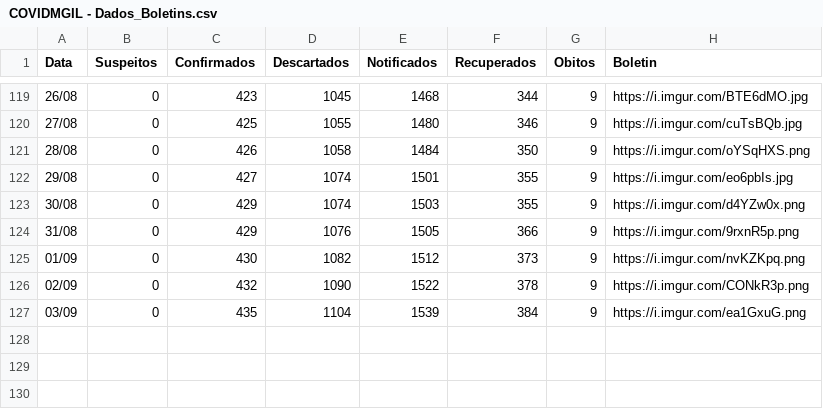
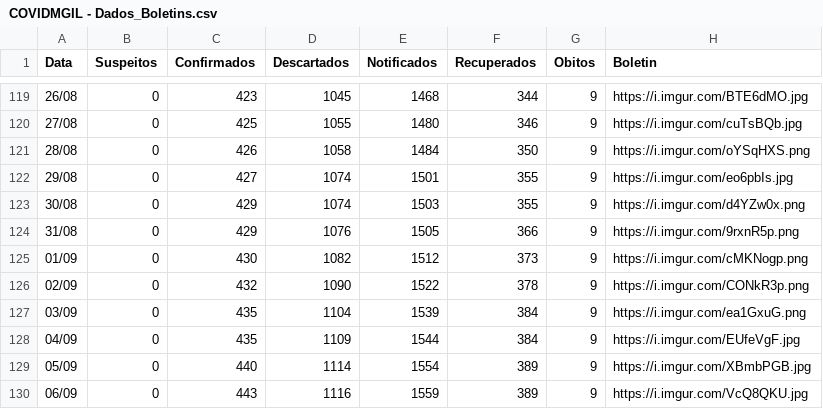
Before and after one commit to webalysson/covidmgil, a CSV file: dados/COVIDMGIL - Dados_Boletins.csv, drawn as a sheet; only a part is shown, gaps mark what is left out.

Commit message:
Dados atualizados 06/09

```diff
--- a/dados/COVIDMGIL - Dados_Boletins.csv
+++ b/dados/COVIDMGIL - Dados_Boletins.csv
@@ -124,4 +124,7 @@ Data,Suspeitos,Confirmados,Descartados,Notificados,Recuperados,Obitos,Boletin
 31/08,0,429,1076,1505,366,9,https://i.imgur.com/9rxnR5p.png
-01/09,0,430,1082,1512,373,9,https://i.imgur.com/nvKZKpq.png
+01/09,0,430,1082,1512,373,9,https://i.imgur.com/cMKNogp.png
 02/09,0,432,1090,1522,378,9,https://i.imgur.com/CONkR3p.png
 03/09,0,435,1104,1539,384,9,https://i.imgur.com/ea1GxuG.png
+04/09,0,435,1109,1544,384,9,https://i.imgur.com/EUfeVgF.jpg
+05/09,0,440,1114,1554,389,9,https://i.imgur.com/XBmbPGB.jpg
+06/09,0,443,1116,1559,389,9,https://i.imgur.com/VcQ8QKU.jpg
```
